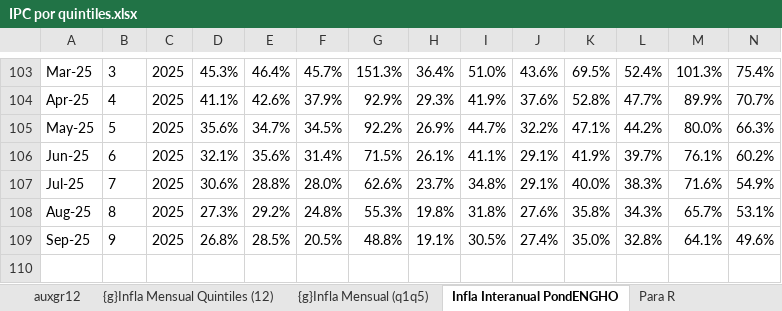
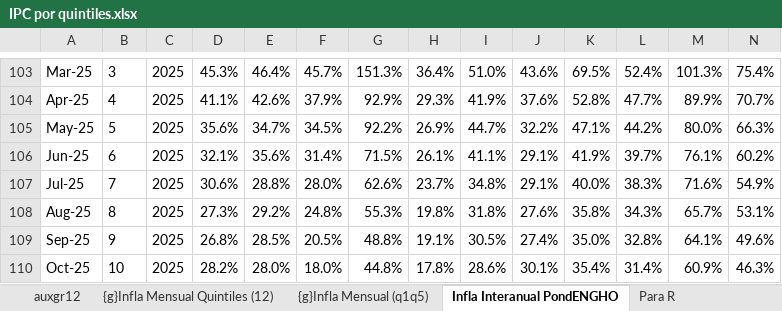
Before and after one commit to mrozada/brechas, an Excel workbook: docs/IPC por quintiles.xlsx, sheet Infla Interanual PondENGHO, drawn as a sheet; only a part is shown, gaps mark what is left out; values as stored, in another font and other column widths than the file's, no borders; conditional formats not drawn; rows hold the shown columns only; the diff names each change by its address in the sheet, - before the commit and + after, or states it on an @@ line.

```diff
--- a/docs/IPC por quintiles.xlsx (sheet Infla Interanual PondENGHO)
+++ b/docs/IPC por quintiles.xlsx (sheet Infla Interanual PondENGHO)
+row 110: Oct-25 | 10 | 2025 | 28.2% | 28.0% | 18.0% | 44.8% | 17.8% | 28.6% | 30.1% | 35.4% | 31.4% | 60.9% | 46.3%
```
Also changed, not shown: sheet Para R, sheet Infla Mensual PondENGHO, sheet Indice PondENGHO, sheet incidencia mensual, sheet auxgr12, formulas that keep their value, charts or pictures, 4 other files.
